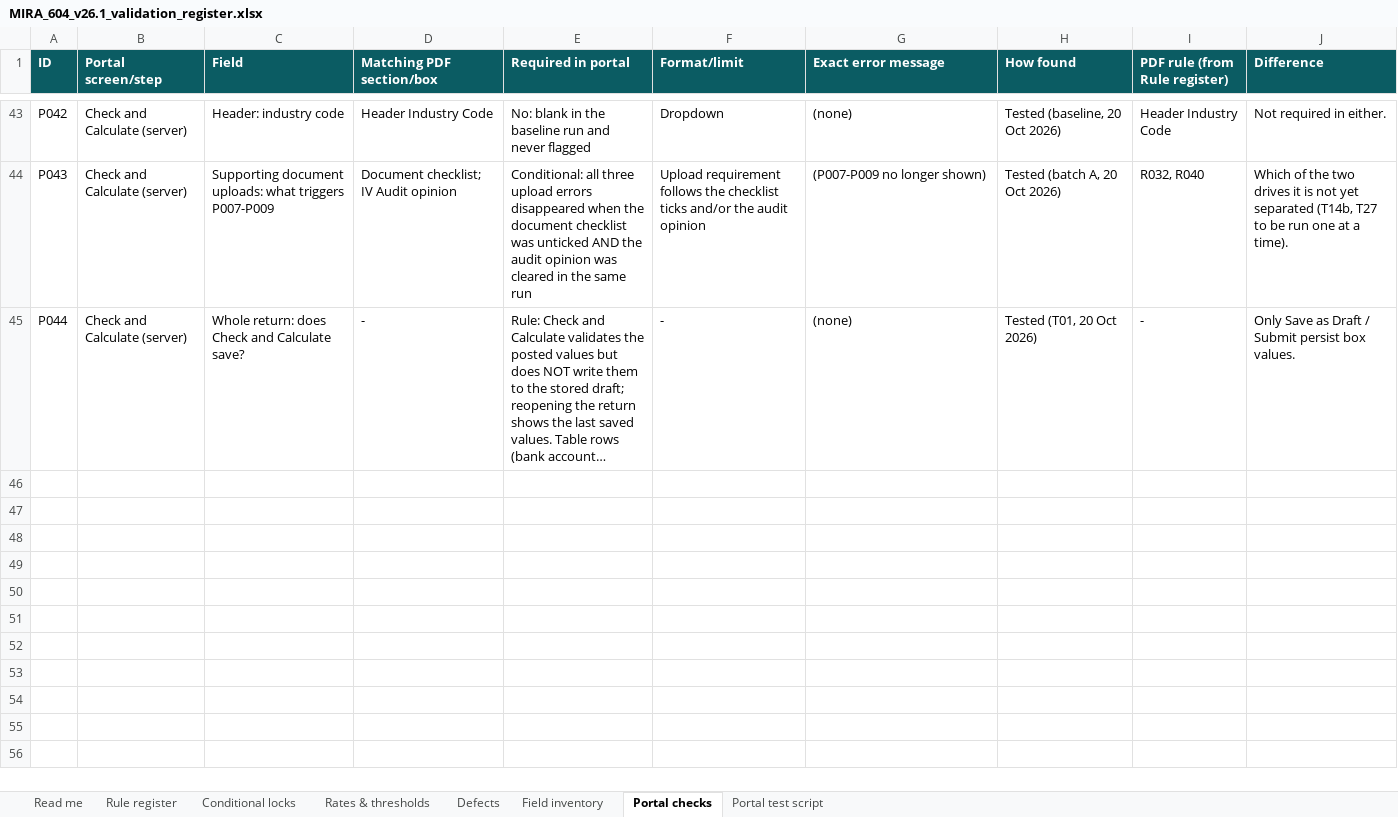
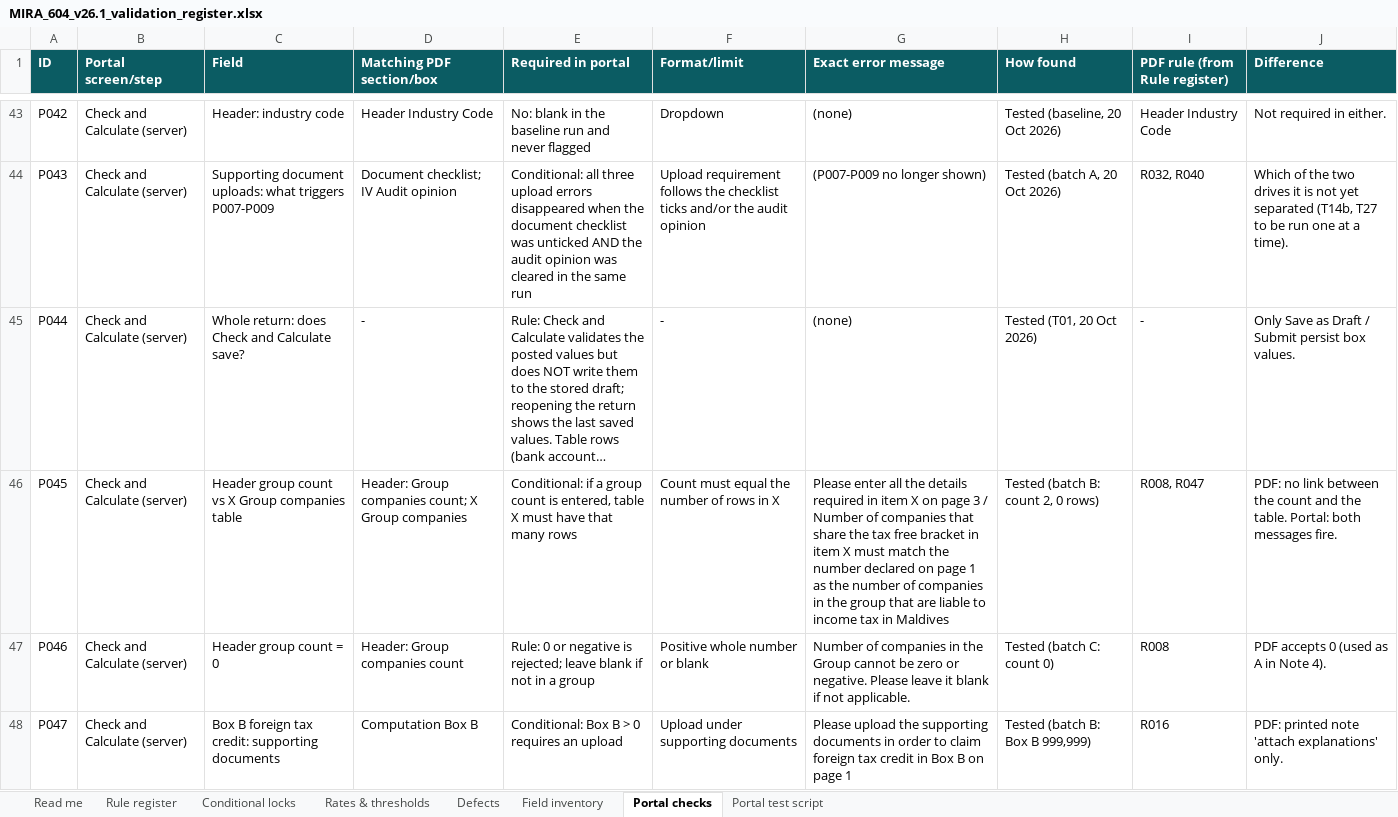
Before and after one commit to raifjaleel24-art/claides-baby, an Excel workbook: mira-604/MIRA_604_v26.1_validation_register.xlsx, sheet Portal checks, drawn as a sheet; only a part is shown, gaps mark what is left out; long unchanged cells end in …; values as stored, in another font and other column widths than the file's, no borders; table styles not drawn; the diff covers the shown part only; the diff names each change by its address in the sheet, - before the commit and + after, or states it on an @@ line.

```diff
--- a/mira-604/MIRA_604_v26.1_validation_register.xlsx (sheet Portal checks)
+++ b/mira-604/MIRA_604_v26.1_validation_register.xlsx (sheet Portal checks)
+row 46: P045 | Check and Calculate (server) | Header group count vs X Group companies table | Header: Group companies count; X Group companies | Conditional: if a group count is entered, table X must have that many rows | Count must equal the number of rows in X | Please enter all the details required in item X on page 3 / Number of companies that share the tax free bracket in item X must match the number declared on page 1 as the number of companies in the group that are liable to income tax in Maldives | Tested (batch B: count 2, 0 rows) | R008, R047 | PDF: no link between the count and the table. Portal: both messages fire.
+row 47: P046 | Check and Calculate (server) | Header group count = 0 | Header: Group companies count | Rule: 0 or negative is rejected; leave blank if not in a group | Positive whole number or blank | Number of companies in the Group cannot be zero or negative. Please leave it blank if not applicable. | Tested (batch C: count 0) | R008 | PDF accepts 0 (used as A in Note 4).
+row 48: P047 | Check and Calculate (server) | Box B foreign tax credit: supporting documents | Computation Box B | Conditional: Box B > 0 requires an upload | Upload under supporting documents | Please upload the supporting documents in order to claim foreign tax credit in Box B on page 1 | Tested (batch B: Box B 999,999) | R016 | PDF: printed note 'attach explanations' only.
```
Also changed, not shown: 9 added rows elsewhere in this sheet, sheet Portal test script, sheet Read me.
